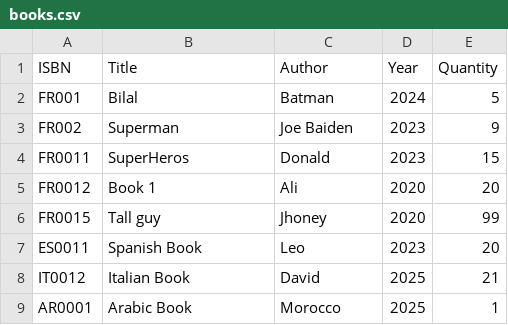
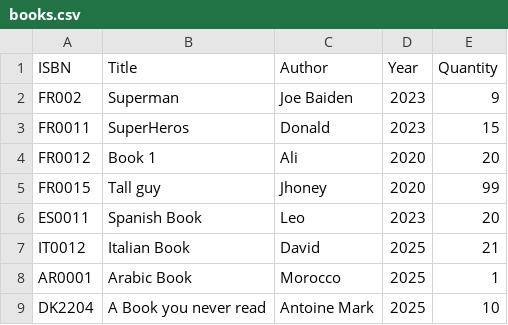
Before and after one commit to bilalr-dev/BiblioTrack, a CSV file: data/books.csv, drawn as a sheet.

Commit message:
v2.0: Searching Feature introduction (by ISBN, Title, Author)

```diff
--- a/data/books.csv
+++ b/data/books.csv
@@ -1,3 +1,2 @@
 ISBN,Title,Author,Year,Quantity
-FR001,Bilal,Batman,2024,5
 FR002,Superman,Joe Baiden,2023,9
@@ -9 +8,2 @@ IT0012,Italian Book,David,2025,21
 AR0001,Arabic Book,Morocco,2025,1
+DK2204,A Book you never read,Antoine Mark,2025,10
```
Also changed, not shown: 25 other files.
